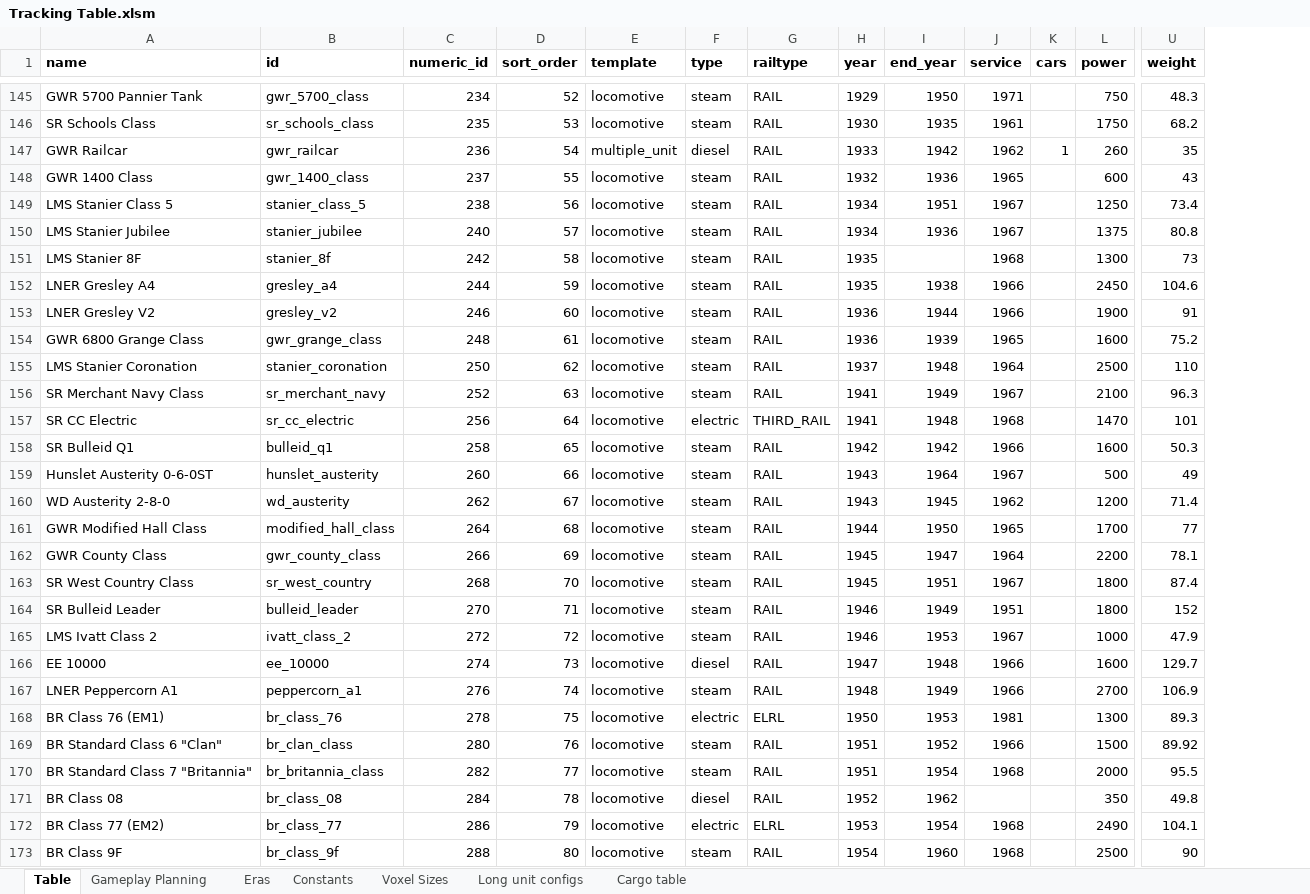
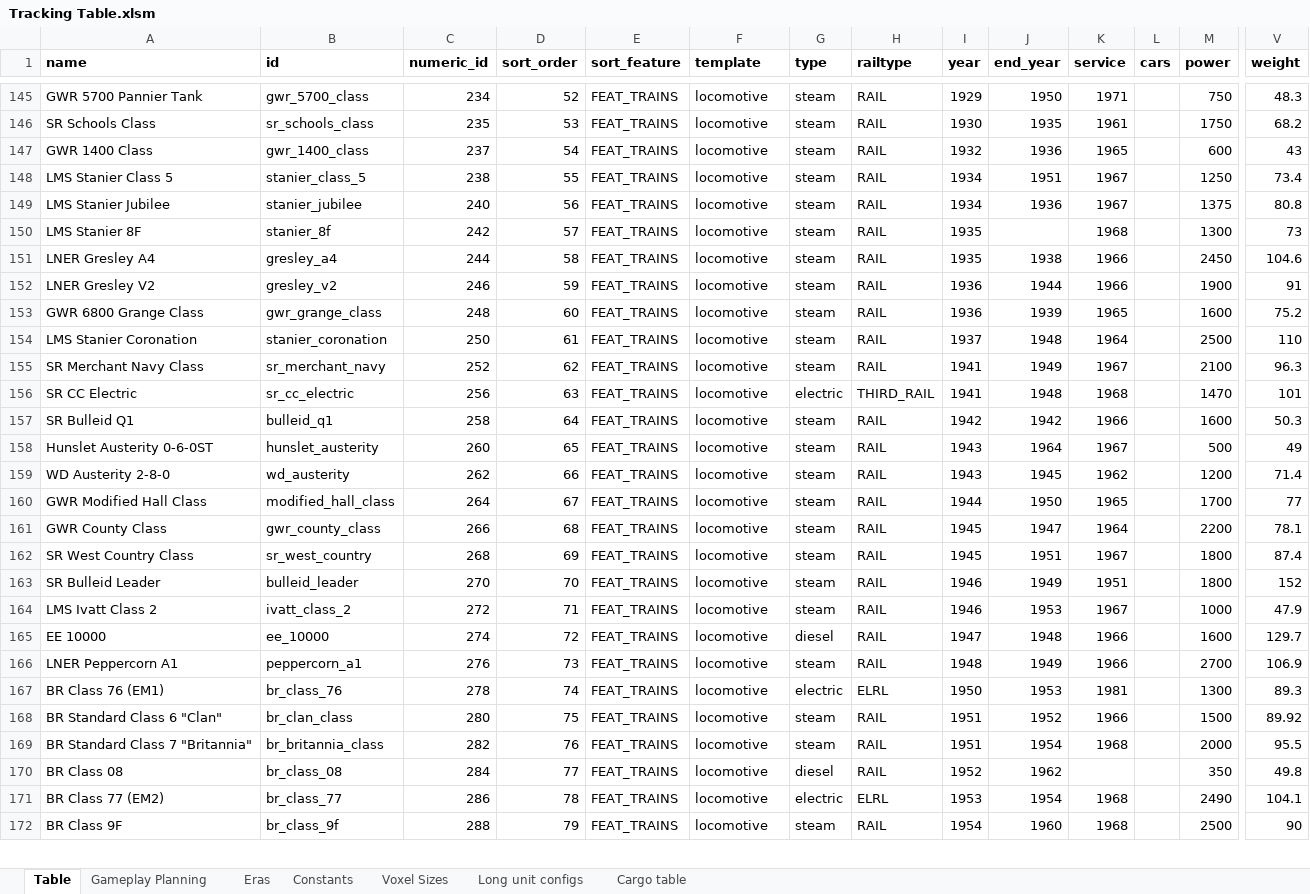
Before and after one commit to mattkimber/timberwolfs_trains, an Excel workbook: Tracking Table.xlsm, sheet Table, drawn as a sheet; only a part is shown, gaps mark what is left out; values as stored, in another font and other column widths than the file's, no borders; removed rows and columns are numbered as before the commit, all else as after; rows hold the shown columns only; the diff covers the shown part only; the diff names each change by its address in the sheet, - before the commit and + after, or states it on an @@ line.

Commit message:
purchase menu fixes

```diff
--- a/Tracking Table.xlsm (sheet Table)
+++ b/Tracking Table.xlsm (sheet Table)
+column E (sort_feature), rows 145-172: all FEAT_TRAINS
-row 147: GWR Railcar | gwr_railcar | 236 | 54 | multiple_unit | diesel | RAIL | 1933 | 1942 | 1962 | 1 | 260 | 35
-D147 (sort_order): 55
+D147 (sort_order): 54
-D148 (sort_order): 56
+D148 (sort_order): 55
-D149 (sort_order): 57
+D149 (sort_order): 56
-D150 (sort_order): 58
+D150 (sort_order): 57
-D151 (sort_order): 59
+D151 (sort_order): 58
-D152 (sort_order): 60
+D152 (sort_order): 59
-D153 (sort_order): 61
+D153 (sort_order): 60
-D154 (sort_order): 62
+D154 (sort_order): 61
-D155 (sort_order): 63
+D155 (sort_order): 62
-D156 (sort_order): 64
+D156 (sort_order): 63
-D157 (sort_order): 65
+D157 (sort_order): 64
-D158 (sort_order): 66
+D158 (sort_order): 65
-D159 (sort_order): 67
+D159 (sort_order): 66
-D160 (sort_order): 68
+D160 (sort_order): 67
-D161 (sort_order): 69
+D161 (sort_order): 68
-D162 (sort_order): 70
+D162 (sort_order): 69
-D163 (sort_order): 71
+D163 (sort_order): 70
-D164 (sort_order): 72
+D164 (sort_order): 71
-D165 (sort_order): 73
+D165 (sort_order): 72
-D166 (sort_order): 74
+D166 (sort_order): 73
-D167 (sort_order): 75
+D167 (sort_order): 74
-D168 (sort_order): 76
+D168 (sort_order): 75
-D169 (sort_order): 77
+D169 (sort_order): 76
-D170 (sort_order): 78
+D170 (sort_order): 77
-D171 (sort_order): 79
+D171 (sort_order): 78
-D172 (sort_order): 80
+D172 (sort_order): 79
```
Also changed, not shown: 2 added rows, 1 removed row and 42 edited cells elsewhere in this sheet, formulas that keep their value, Community Tracking Table.xlsm, 16 other files.
